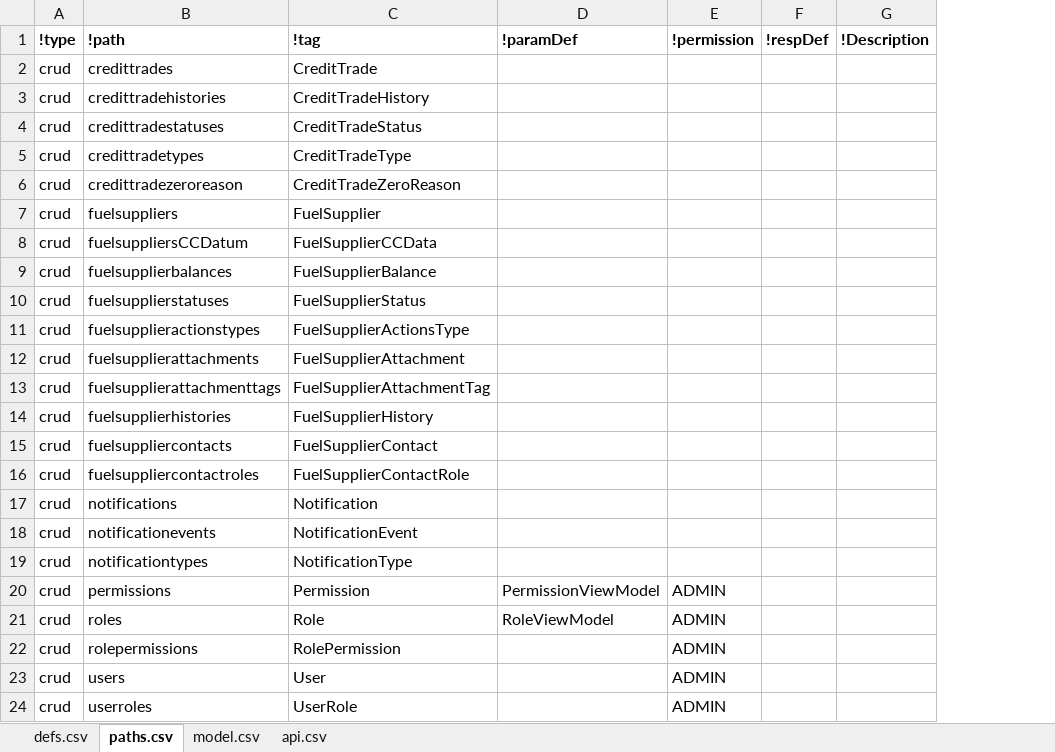
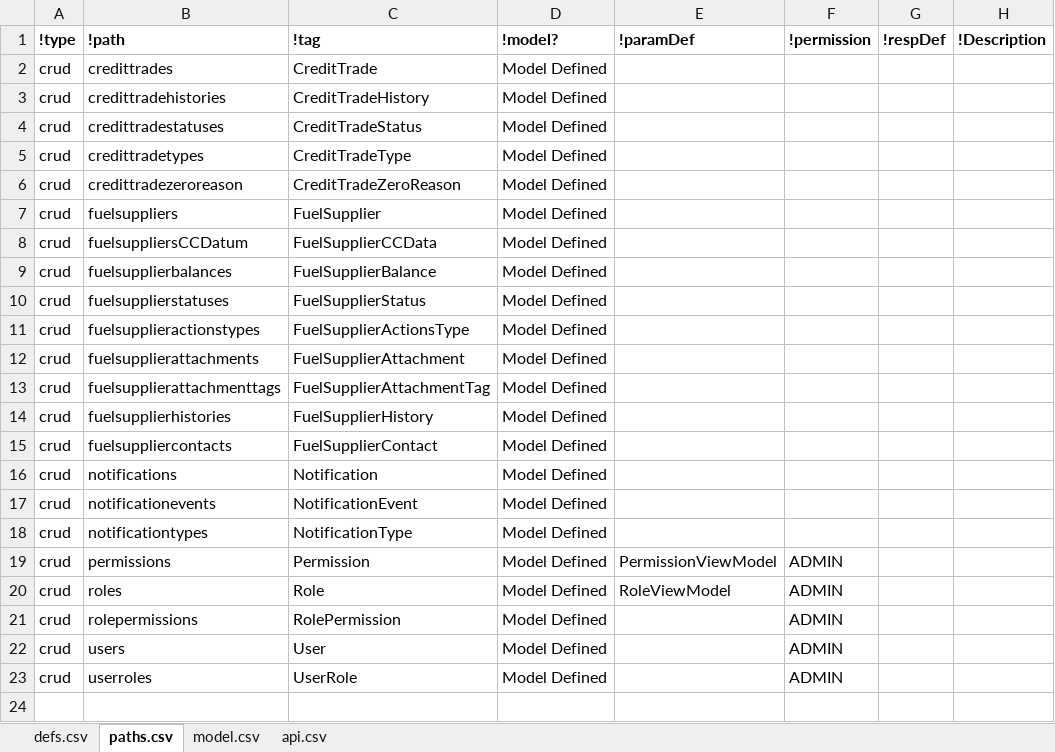
Before and after one commit to bcgov/tfrs, an Excel workbook: APISpec/in/TFRSSwagger.xlsm, sheet paths.csv, drawn as a sheet; values as stored, in another font and other column widths than the file's, no borders; table styles not drawn; removed rows and columns are numbered as before the commit, all else as after; the diff names each change by its address in the sheet, - before the commit and + after, or states it on an @@ line.

Commit message:
Fixed swagger - removed CRUD FSContactRole and generated from swagger

```diff
--- a/APISpec/in/TFRSSwagger.xlsm (sheet paths.csv)
+++ b/APISpec/in/TFRSSwagger.xlsm (sheet paths.csv)
+column D (!model?), rows 2-23: all Model Defined
-row 16: crud | fuelsuppliercontactroles | FuelSupplierContactRole
```
Also changed, not shown: hidden cells, 8 other files.
